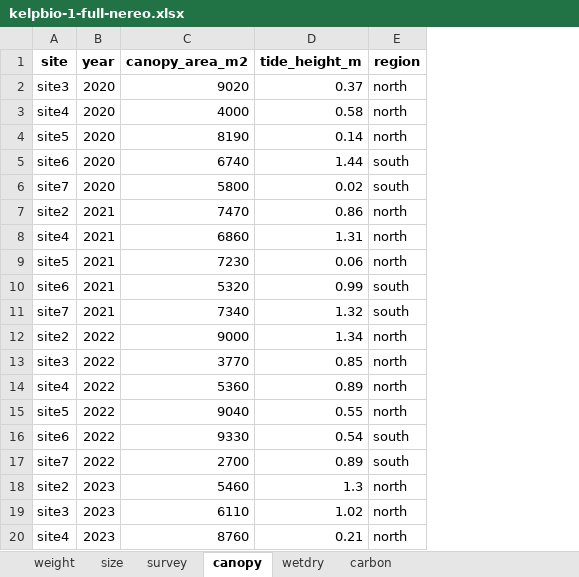
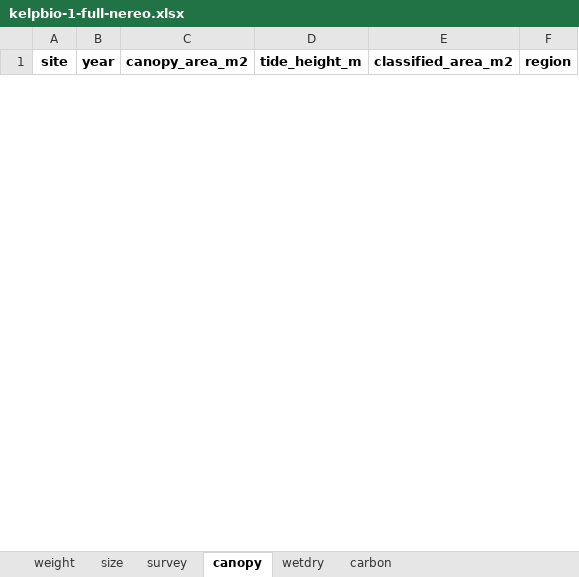
Before and after one commit to HakaiInstitute/kelpbioshiny, an Excel workbook: data-raw/workbooks/kelpbio-1-full-nereo.xlsx, sheet canopy, drawn as a sheet; only a part is shown; values as stored, in another font and other column widths than the file's, no borders; removed rows and columns are numbered as before the commit, all else as after; the diff covers the shown part only; the diff names each change by its address in the sheet, - before the commit and + after, or states it on an @@ line.

```diff
--- a/data-raw/workbooks/kelpbio-1-full-nereo.xlsx (sheet canopy)
+++ b/data-raw/workbooks/kelpbio-1-full-nereo.xlsx (sheet canopy)
+column E (classified_area_m2), empty
-row 2: site3 | 2020 | 9020 | 0.37 | north
-row 3: site4 | 2020 | 4000 | 0.58 | north
-row 4: site5 | 2020 | 8190 | 0.14 | north
-row 5: site6 | 2020 | 6740 | 1.44 | south
-row 6: site7 | 2020 | 5800 | 0.02 | south
-row 7: site2 | 2021 | 7470 | 0.86 | north
-row 8: site4 | 2021 | 6860 | 1.31 | north
-row 9: site5 | 2021 | 7230 | 0.06 | north
-row 10: site6 | 2021 | 5320 | 0.99 | south
-row 11: site7 | 2021 | 7340 | 1.32 | south
-row 12: site2 | 2022 | 9000 | 1.34 | north
-row 13: site3 | 2022 | 3770 | 0.85 | north
-row 14: site4 | 2022 | 5360 | 0.89 | north
-row 15: site5 | 2022 | 9040 | 0.55 | north
-row 16: site6 | 2022 | 9330 | 0.54 | south
-row 17: site7 | 2022 | 2700 | 0.89 | south
-row 18: site2 | 2023 | 5460 | 1.3 | north
-row 19: site3 | 2023 | 6110 | 1.02 | north
-row 20: site4 | 2023 | 8760 | 0.21 | north
```
Also changed, not shown: 25 added rows and 15 removed rows elsewhere in this sheet, sheet size, sheet weight, sheet wetdry, sheet survey, sheet carbon, data-raw/workbooks/kelpbio-1-full-macro.xlsx, data-raw/workbooks/kelpbio-3-census-nereo.xlsx, 10 other files.
